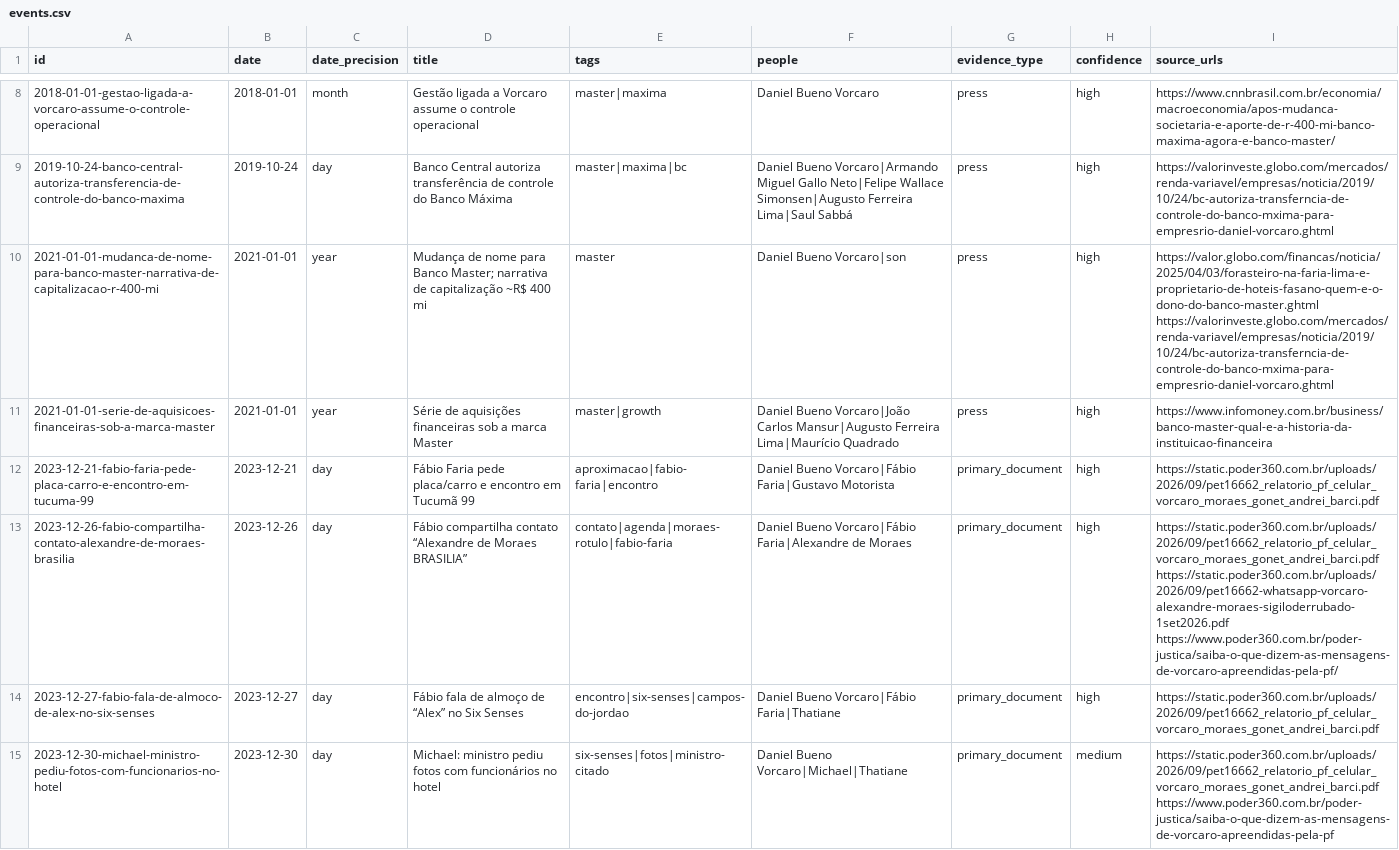
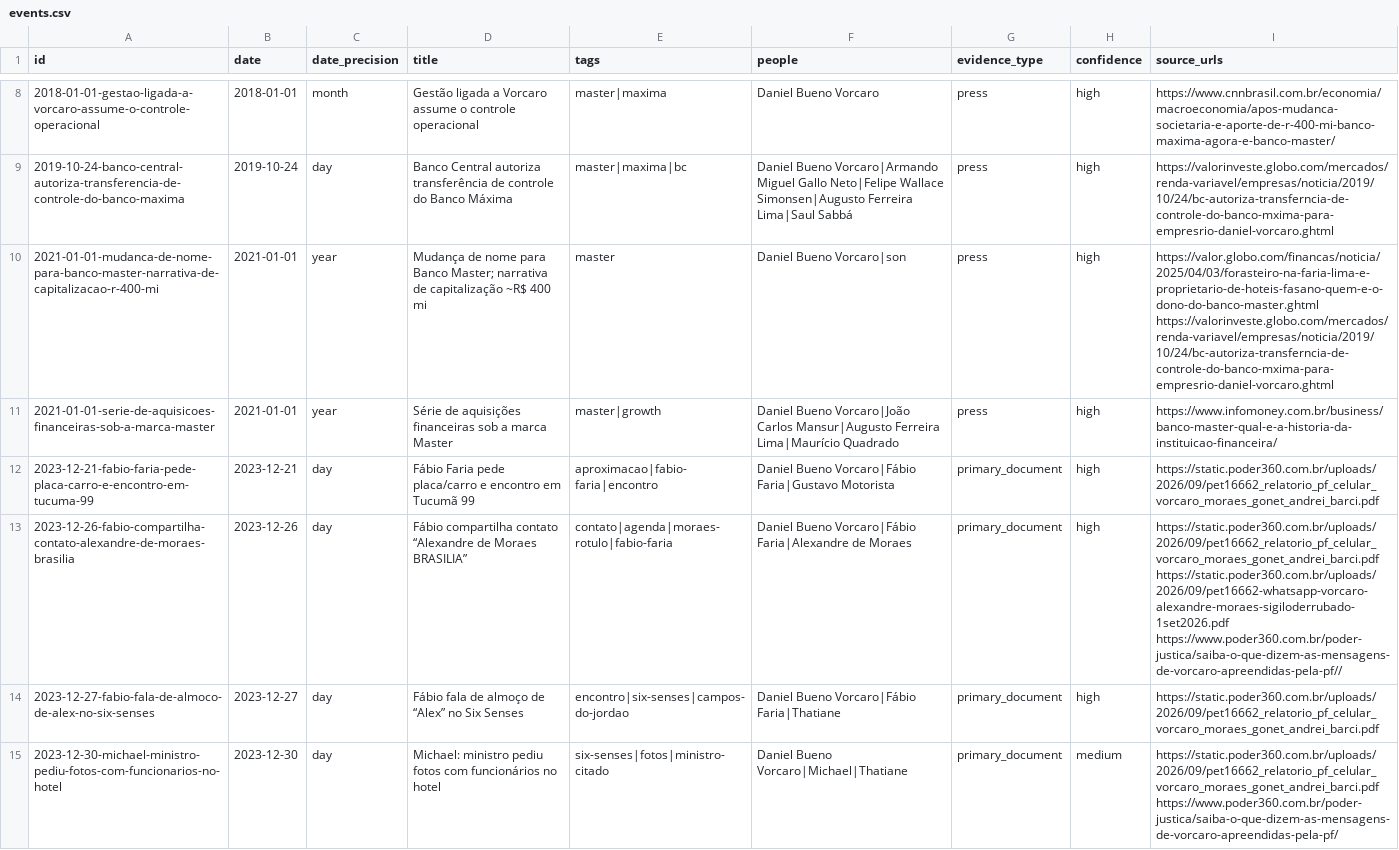
Before and after one commit to JoaoCarabetta/mapa-vorcaro, a CSV file: public/export/events.csv, drawn as a sheet; only a part is shown, gaps mark what is left out; the diff covers the shown part only; the diff names each change by its address in the sheet, - before the commit and + after, or states it on an @@ line.

```diff
--- a/public/export/events.csv
+++ b/public/export/events.csv
-I11 (source_urls): https://www.infomoney.com.br/business/banco-master-qual-e-a-historia-da-instituicao-financeira
+I11 (source_urls): https://www.infomoney.com.br/business/banco-master-qual-e-a-historia-da-instituicao-financeira/
-I13 (source_urls): https://static.poder360.com.br/uploads/2026/09/pet16662_relatorio_pf_celular_vorcaro_moraes_gonet_andrei_barci.pdf https://static.poder360.com.br/uploads/2026/09/pet16662-whatsapp-vorcaro-alexandre-moraes-sigiloderrubado-1set2026.pdf https://www.poder360.com.br/poder-justica/saiba-o-que-dizem-as-mensagens-de-vorcaro-apreendidas-pela-pf/
+I13 (source_urls): https://static.poder360.com.br/uploads/2026/09/pet16662_relatorio_pf_celular_vorcaro_moraes_gonet_andrei_barci.pdf https://static.poder360.com.br/uploads/2026/09/pet16662-whatsapp-vorcaro-alexandre-moraes-sigiloderrubado-1set2026.pdf https://www.poder360.com.br/poder-justica/saiba-o-que-dizem-as-mensagens-de-vorcaro-apreendidas-pela-pf//
-I15 (source_urls): https://static.poder360.com.br/uploads/2026/09/pet16662_relatorio_pf_celular_vorcaro_moraes_gonet_andrei_barci.pdf https://www.poder360.com.br/poder-justica/saiba-o-que-dizem-as-mensagens-de-vorcaro-apreendidas-pela-pf
+I15 (source_urls): https://static.poder360.com.br/uploads/2026/09/pet16662_relatorio_pf_celular_vorcaro_moraes_gonet_andrei_barci.pdf https://www.poder360.com.br/poder-justica/saiba-o-que-dizem-as-mensagens-de-vorcaro-apreendidas-pela-pf/
```
Also changed, not shown: 10 edited cells elsewhere in this file, 4 other files.
